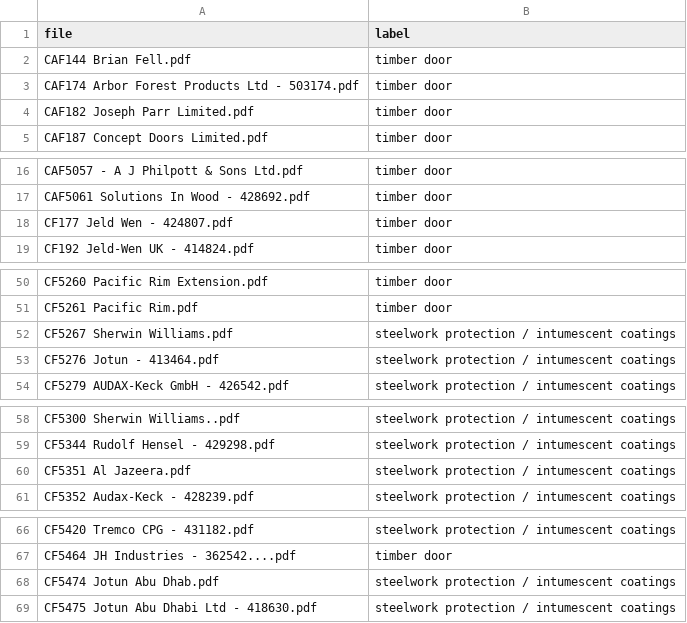
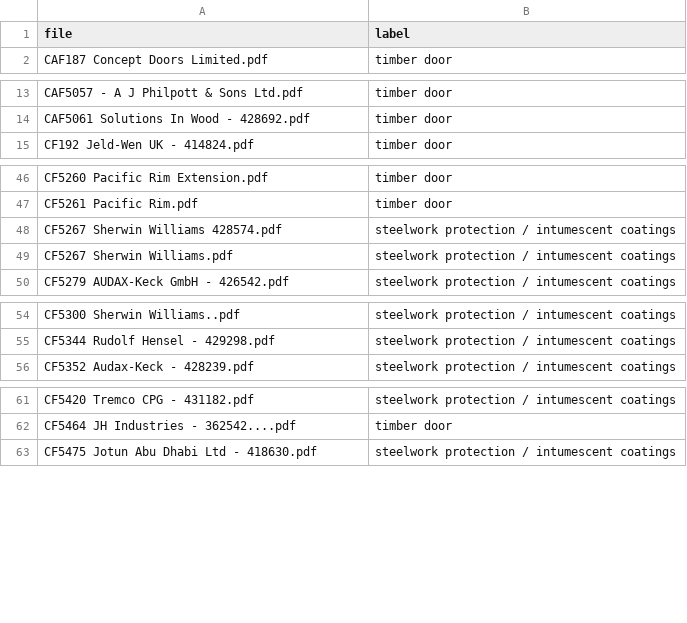
Before and after one commit to 1902641/ITP_NLP, a CSV file: NLP/nlp_model/train.csv, drawn as a sheet; only a part is shown, gaps mark what is left out; the diff covers the shown part only.

```diff
--- a/NLP/nlp_model/train.csv
+++ b/NLP/nlp_model/train.csv
@@ -1,5 +1,2 @@
 file,label
-CAF144 Brian Fell.pdf,timber door
-CAF174 Arbor Forest Products Ltd - 503174.pdf,timber door
-CAF182 Joseph Parr Limited.pdf,timber door
 CAF187 Concept Doors Limited.pdf,timber door
@@ -17,3 +14,2 @@ CAF5057 - A J Philpott & Sons Ltd.pdf,timber door
 CAF5061 Solutions In Wood - 428692.pdf,timber door
-CF177 Jeld Wen - 424807.pdf,timber door
 CF192 Jeld-Wen UK - 414824.pdf,timber door
@@ -51,4 +47,4 @@ CF5260 Pacific Rim Extension.pdf,timber door
 CF5261 Pacific Rim.pdf,timber door
+CF5267 Sherwin Williams 428574.pdf,steelwork protection / intumescent coatings
 CF5267 Sherwin Williams.pdf,steelwork protection / intumescent coatings
-CF5276 Jotun - 413464.pdf,steelwork protection / intumescent coatings
 CF5279 AUDAX-Keck GmbH - 426542.pdf,steelwork protection / intumescent coatings
@@ -59,3 +55,2 @@ CF5300 Sherwin Williams..pdf,steelwork protection / intumescent coatings
 CF5344 Rudolf Hensel - 429298.pdf,steelwork protection / intumescent coatings
-CF5351 Al Jazeera.pdf,steelwork protection / intumescent coatings
 CF5352 Audax-Keck - 428239.pdf,steelwork protection / intumescent coatings
@@ -67,3 +62,2 @@ CF5420 Tremco CPG - 431182.pdf,steelwork protection / intumescent coatings
 CF5464 JH Industries - 362542....pdf,timber door
-CF5474 Jotun Abu Dhab.pdf,steelwork protection / intumescent coatings
 CF5475 Jotun Abu Dhabi Ltd - 418630.pdf,steelwork protection / intumescent coatings
```
Also changed, not shown: 1 removed row elsewhere in this file, NLP/nlp_model/predict.csv, 45 other files.
